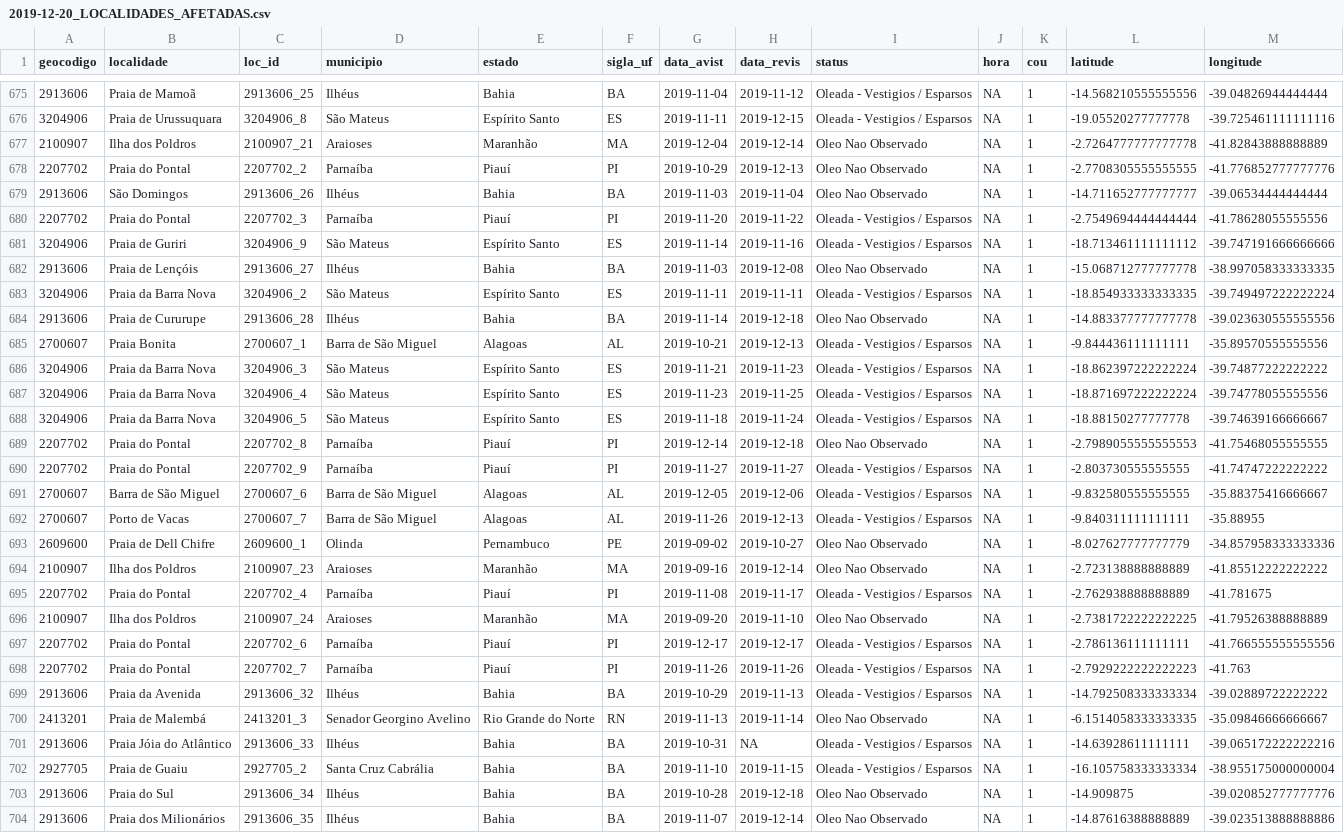
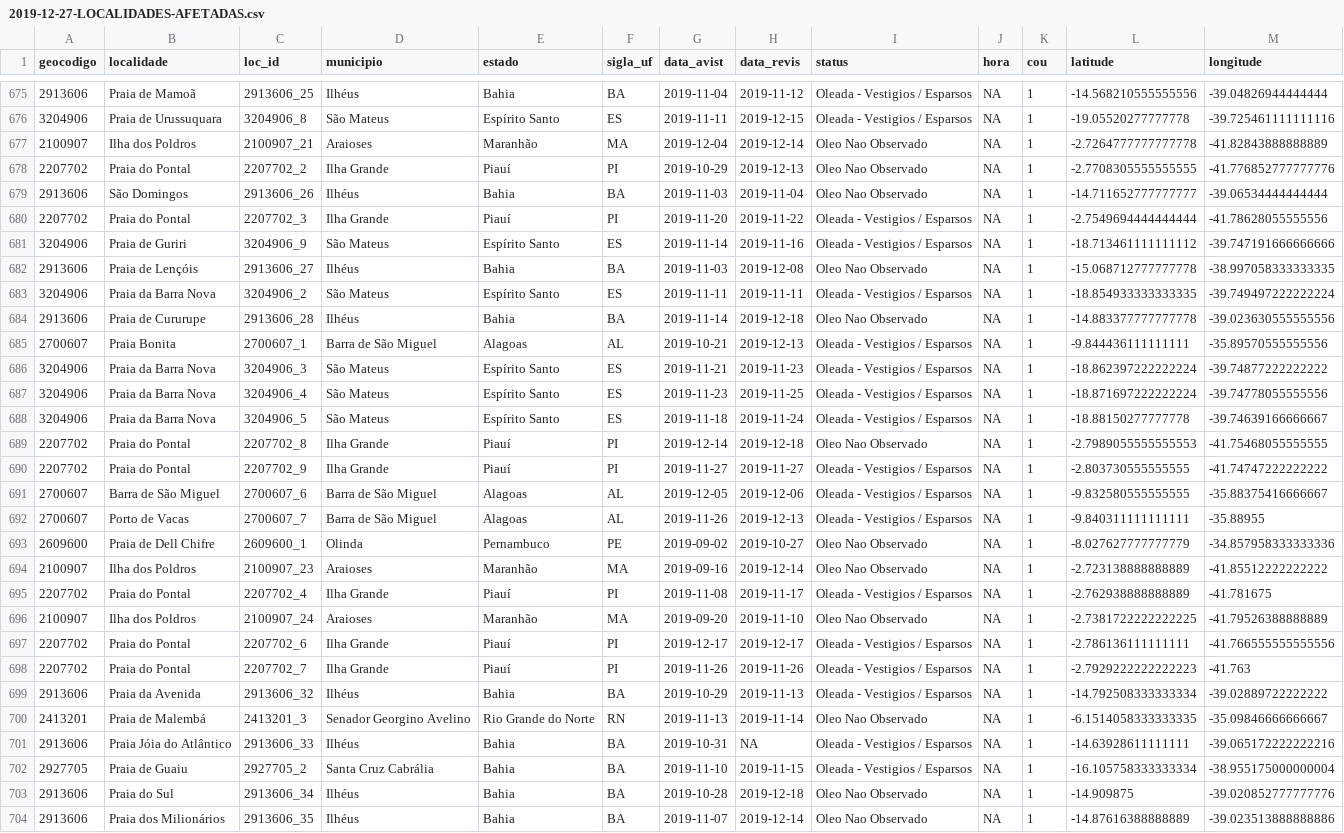
Before and after one commit to kguidonimartins/monitora-derramamento-oleo, a CSV file: data-clean/2019-12-27-LOCALIDADES-AFETADAS.csv (was data-clean/2019-12-20_LOCALIDADES_AFETADAS.csv), drawn as a sheet; only a part is shown, gaps mark what is left out.

```diff
--- a/data-clean/2019-12-20_LOCALIDADES_AFETADAS.csv
+++ b/data-clean/2019-12-27-LOCALIDADES-AFETADAS.csv
@@ -677,5 +677,5 @@ geocodigo,localidade,loc_id,municipio,estado,sigla_uf,data_avist,data_revis,stat
 2100907,Ilha dos Poldros,2100907_21,Araioses,Maranhão,MA,2019-12-04,2019-12-14,Oleo Nao Observado,NA,1,-2.7264777777777778,-41.82843888888889
-2207702,Praia do Pontal,2207702_2,Parnaíba,Piauí,PI,2019-10-29,2019-12-13,Oleo Nao Observado,NA,1,-2.7708305555555555,-41.776852777777776
+2207702,Praia do Pontal,2207702_2,Ilha Grande,Piauí,PI,2019-10-29,2019-12-13,Oleo Nao Observado,NA,1,-2.7708305555555555,-41.776852777777776
 2913606,São Domingos,2913606_26,Ilhéus,Bahia,BA,2019-11-03,2019-11-04,Oleo Nao Observado,NA,1,-14.711652777777777,-39.06534444444444
-2207702,Praia do Pontal,2207702_3,Parnaíba,Piauí,PI,2019-11-20,2019-11-22,Oleada - Vestigios / Esparsos,NA,1,-2.7549694444444444,-41.78628055555556
+2207702,Praia do Pontal,2207702_3,Ilha Grande,Piauí,PI,2019-11-20,2019-11-22,Oleada - Vestigios / Esparsos,NA,1,-2.7549694444444444,-41.78628055555556
 3204906,Praia de Guriri,3204906_9,São Mateus,Espírito Santo,ES,2019-11-14,2019-11-16,Oleada - Vestigios / Esparsos,NA,1,-18.713461111111112,-39.747191666666666
@@ -688,4 +688,4 @@ geocodigo,localidade,loc_id,municipio,estado,sigla_uf,data_avist,data_revis,stat
 3204906,Praia da Barra Nova,3204906_5,São Mateus,Espírito Santo,ES,2019-11-18,2019-11-24,Oleada - Vestigios / Esparsos,NA,1,-18.88150277777778,-39.74639166666667
-2207702,Praia do Pontal,2207702_8,Parnaíba,Piauí,PI,2019-12-14,2019-12-18,Oleo Nao Observado,NA,1,-2.7989055555555553,-41.75468055555555
-2207702,Praia do Pontal,2207702_9,Parnaíba,Piauí,PI,2019-11-27,2019-11-27,Oleada - Vestigios / Esparsos,NA,1,-2.803730555555555,-41.74747222222222
+2207702,Praia do Pontal,2207702_8,Ilha Grande,Piauí,PI,2019-12-14,2019-12-18,Oleo Nao Observado,NA,1,-2.7989055555555553,-41.75468055555555
+2207702,Praia do Pontal,2207702_9,Ilha Grande,Piauí,PI,2019-11-27,2019-11-27,Oleada - Vestigios / Esparsos,NA,1,-2.803730555555555,-41.74747222222222
 2700607,Barra de São Miguel,2700607_6,Barra de São Miguel,Alagoas,AL,2019-12-05,2019-12-06,Oleada - Vestigios / Esparsos,NA,1,-9.832580555555555,-35.88375416666667
@@ -694,6 +694,6 @@ geocodigo,localidade,loc_id,municipio,estado,sigla_uf,data_avist,data_revis,stat
 2100907,Ilha dos Poldros,2100907_23,Araioses,Maranhão,MA,2019-09-16,2019-12-14,Oleo Nao Observado,NA,1,-2.723138888888889,-41.85512222222222
-2207702,Praia do Pontal,2207702_4,Parnaíba,Piauí,PI,2019-11-08,2019-11-17,Oleada - Vestigios / Esparsos,NA,1,-2.762938888888889,-41.781675
+2207702,Praia do Pontal,2207702_4,Ilha Grande,Piauí,PI,2019-11-08,2019-11-17,Oleada - Vestigios / Esparsos,NA,1,-2.762938888888889,-41.781675
 2100907,Ilha dos Poldros,2100907_24,Araioses,Maranhão,MA,2019-09-20,2019-11-10,Oleo Nao Observado,NA,1,-2.7381722222222225,-41.79526388888889
-2207702,Praia do Pontal,2207702_6,Parnaíba,Piauí,PI,2019-12-17,2019-12-17,Oleada - Vestigios / Esparsos,NA,1,-2.786136111111111,-41.766555555555556
-2207702,Praia do Pontal,2207702_7,Parnaíba,Piauí,PI,2019-11-26,2019-11-26,Oleada - Vestigios / Esparsos,NA,1,-2.7929222222222223,-41.763
+2207702,Praia do Pontal,2207702_6,Ilha Grande,Piauí,PI,2019-12-17,2019-12-17,Oleada - Vestigios / Esparsos,NA,1,-2.786136111111111,-41.766555555555556
+2207702,Praia do Pontal,2207702_7,Ilha Grande,Piauí,PI,2019-11-26,2019-11-26,Oleada - Vestigios / Esparsos,NA,1,-2.7929222222222223,-41.763
 2913606,Praia da Avenida,2913606_32,Ilhéus,Bahia,BA,2019-10-29,2019-11-13,Oleada - Vestigios / Esparsos,NA,1,-14.792508333333334,-39.02889722222222
```
Also changed, not shown: 9 other files.
